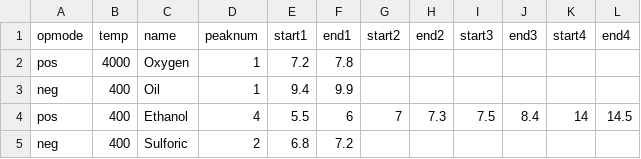
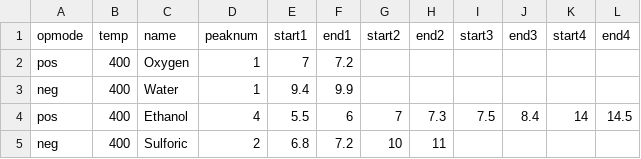
Before and after one commit to zamanimma/IMS-Diffusion, a CSV file: test_lib.csv, drawn as a sheet.

```diff
--- a/test_lib.csv
+++ b/test_lib.csv
@@ -1,5 +1,5 @@
 opmode,temp,name,peaknum,start1,end1,start2,end2,start3,end3,start4,end4
-pos,4000,Oxygen,1,7.2,7.8,,,,,,
-neg,400,Oil,1,9.4,9.9,,,,,,
+pos,400,Oxygen,1,7,7.2,,,,,,
+neg,400,Water,1,9.4,9.9,,,,,,
 pos,400,Ethanol,4,5.5,6,7,7.3,7.5,8.4,14,14.5
-neg,400,Sulforic,2,6.8,7.2,,,,,,
+neg,400,Sulforic,2,6.8,7.2,10,11,,,,
```
Also changed, not shown: 1 other file.
